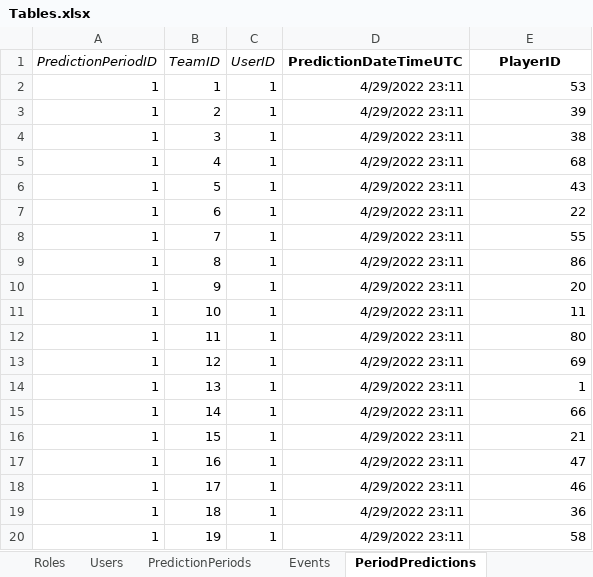
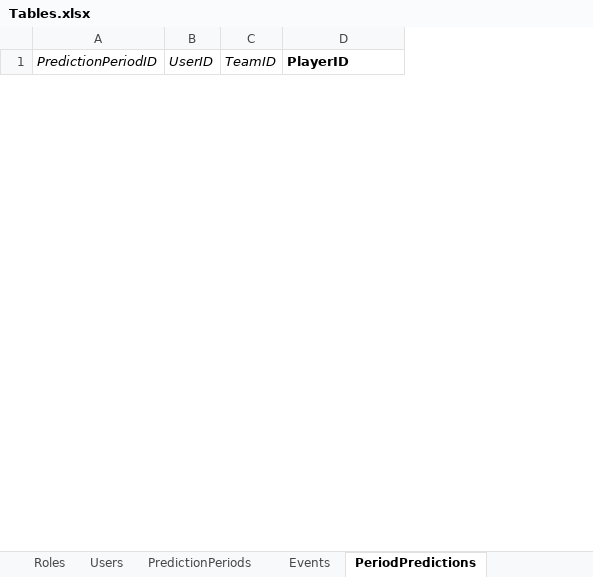
Before and after one commit to OD1995/TheQBCarousel, an Excel workbook: Other files/Tables.xlsx, sheet PeriodPredictions, drawn as a sheet; only a part is shown; values as stored, in another font and other column widths than the file's, no borders; removed rows and columns are numbered as before the commit, all else as after; the diff covers the shown part only; the diff names each change by its address in the sheet, - before the commit and + after, or states it on an @@ line.

Commit message:
this seems to be working now, after laptop change

```diff
--- a/Other files/Tables.xlsx (sheet PeriodPredictions)
+++ b/Other files/Tables.xlsx (sheet PeriodPredictions)
-column B (TeamID), empty
-column D (PredictionDateTimeUTC), empty
+column C (TeamID), empty
-D1 alignment: center
+D1 alignment: left
-row 2: 1 | 1 | 1 | 4/29/2022 23:11 | 53
-row 3: 1 | 2 | 1 | 4/29/2022 23:11 | 39
-row 4: 1 | 3 | 1 | 4/29/2022 23:11 | 38
-row 5: 1 | 4 | 1 | 4/29/2022 23:11 | 68
-row 6: 1 | 5 | 1 | 4/29/2022 23:11 | 43
-row 7: 1 | 6 | 1 | 4/29/2022 23:11 | 22
-row 8: 1 | 7 | 1 | 4/29/2022 23:11 | 55
-row 9: 1 | 8 | 1 | 4/29/2022 23:11 | 86
-row 10: 1 | 9 | 1 | 4/29/2022 23:11 | 20
-row 11: 1 | 10 | 1 | 4/29/2022 23:11 | 11
-row 12: 1 | 11 | 1 | 4/29/2022 23:11 | 80
-row 13: 1 | 12 | 1 | 4/29/2022 23:11 | 69
-row 14: 1 | 13 | 1 | 4/29/2022 23:11 | 1
-row 15: 1 | 14 | 1 | 4/29/2022 23:11 | 66
-row 16: 1 | 15 | 1 | 4/29/2022 23:11 | 21
-row 17: 1 | 16 | 1 | 4/29/2022 23:11 | 47
-row 18: 1 | 17 | 1 | 4/29/2022 23:11 | 46
-row 19: 1 | 18 | 1 | 4/29/2022 23:11 | 36
-row 20: 1 | 19 | 1 | 4/29/2022 23:11 | 58
```
Also changed, not shown: 1 added row and 109 removed rows elsewhere in this sheet, sheet ScoringSettings, sheet Players, sheet Teams, sheet Roles, sheet PredictionPeriods, sheet Events, other sheet tabs.
